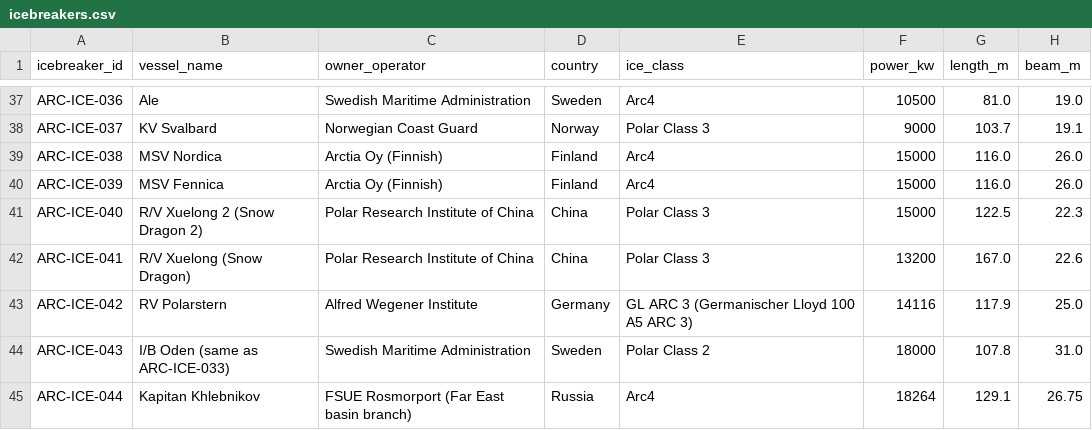
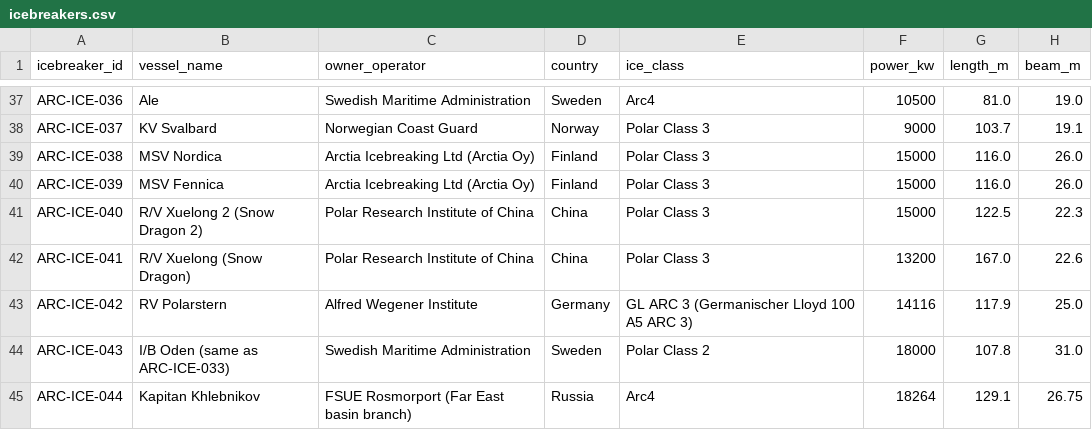
Before and after one commit to International-Arctic/ArcticTradeLanes-Dataset, a CSV file: icebreakers.csv, drawn as a sheet; only a part is shown, gaps mark what is left out; the diff names each change by its address in the sheet, - before the commit and + after, or states it on an @@ line.

Commit message:
data(icebreakers): ARC-ICE-038/039 Nordica and Fennica ice class Polar Class 3 and owner Arctia Icebreaking Ltd per official Arctia pages (metadata-only, no geometry)

```diff
--- a/icebreakers.csv
+++ b/icebreakers.csv
-C39:C40 (owner_operator): Arctia Oy (Finnish)
+C39:C40 (owner_operator): Arctia Icebreaking Ltd (Arctia Oy)
-E39:E40 (ice_class): Arc4
+E39:E40 (ice_class): Polar Class 3
```
Also changed, not shown: 1 other file.
